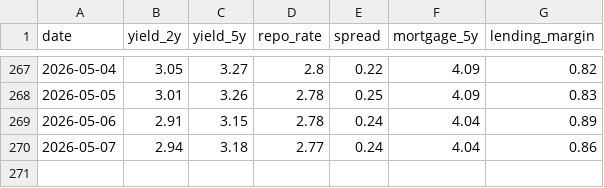
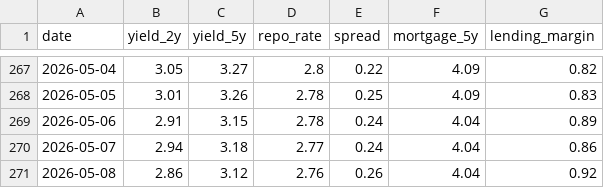
Before and after one commit to rnparker/Gemini-Sandbox, a CSV file: docs/historical_spread.csv, drawn as a sheet; only a part is shown, gaps mark what is left out.

```diff
--- a/docs/historical_spread.csv
+++ b/docs/historical_spread.csv
@@ -270 +270,2 @@ date,yield_2y,yield_5y,repo_rate,spread,mortgage_5y,lending_margin
 2026-05-07,2.94,3.18,2.77,0.24,4.04,0.86
+2026-05-08,2.86,3.12,2.76,0.26,4.04,0.92
```
Also changed, not shown: 1 other file.
